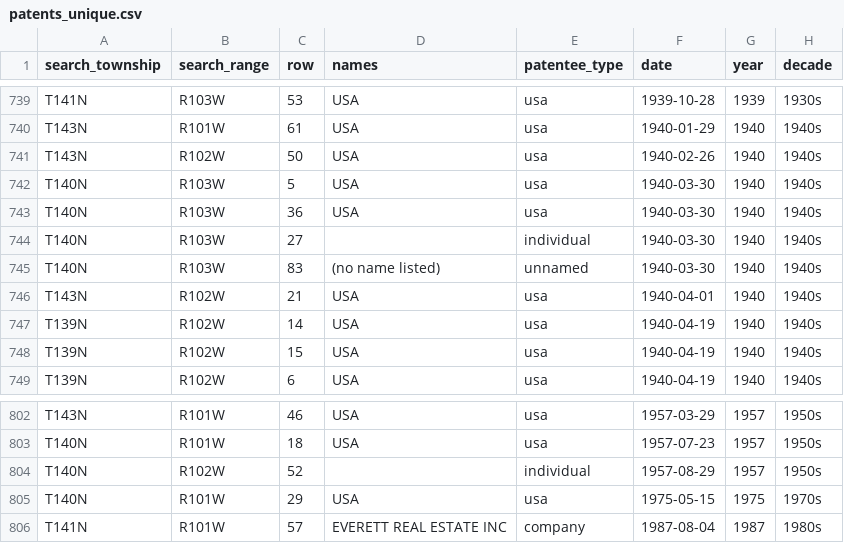
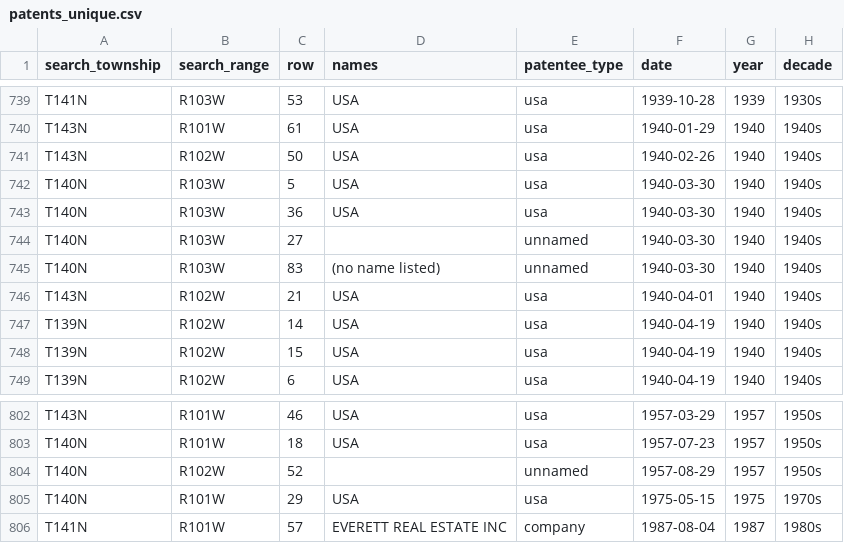
Before and after one commit to Theodore-Roosevelt-Presidential-Library/Homestead, a CSV file: data/processed/patents_unique.csv, drawn as a sheet; only a part is shown, gaps mark what is left out; the diff covers the shown part only; the diff names each change by its address in the sheet, - before the commit and + after, or states it on an @@ line.

```diff
--- a/data/processed/patents_unique.csv
+++ b/data/processed/patents_unique.csv
-E744 (patentee_type): individual
+E744 (patentee_type): unnamed
-E804 (patentee_type): individual
+E804 (patentee_type): unnamed
```
Also changed, not shown: 19 edited cells elsewhere in this file, data/processed/patents_all.csv, 33 other files.
